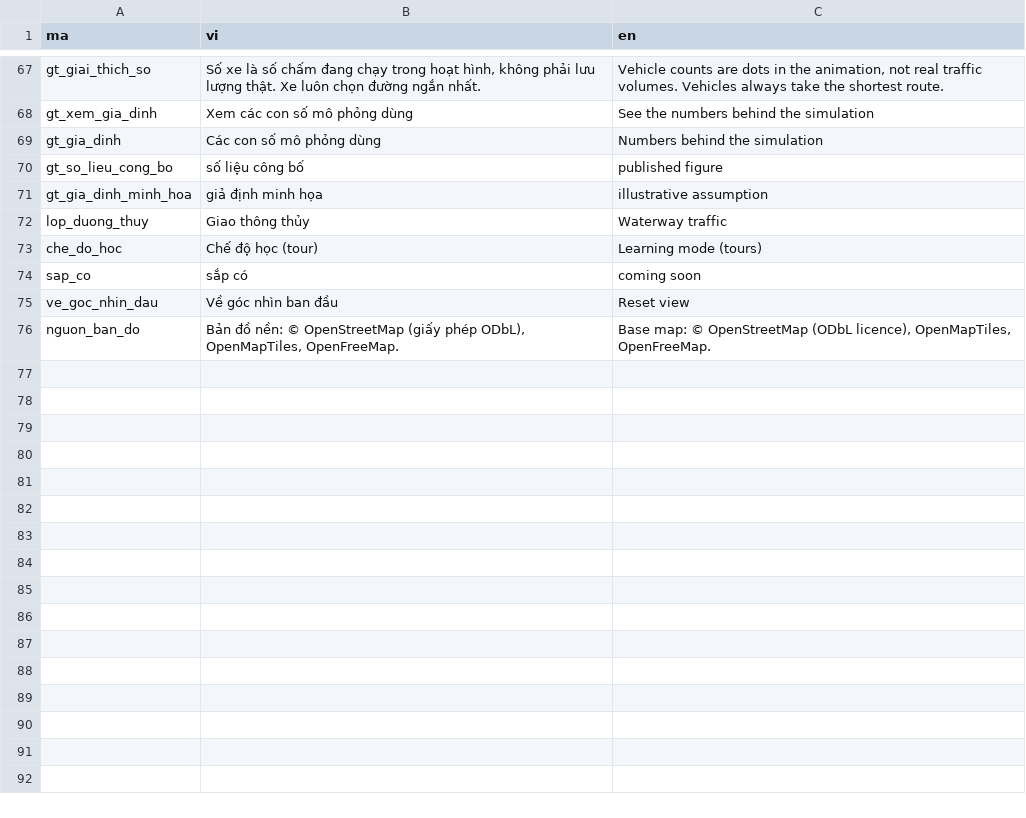
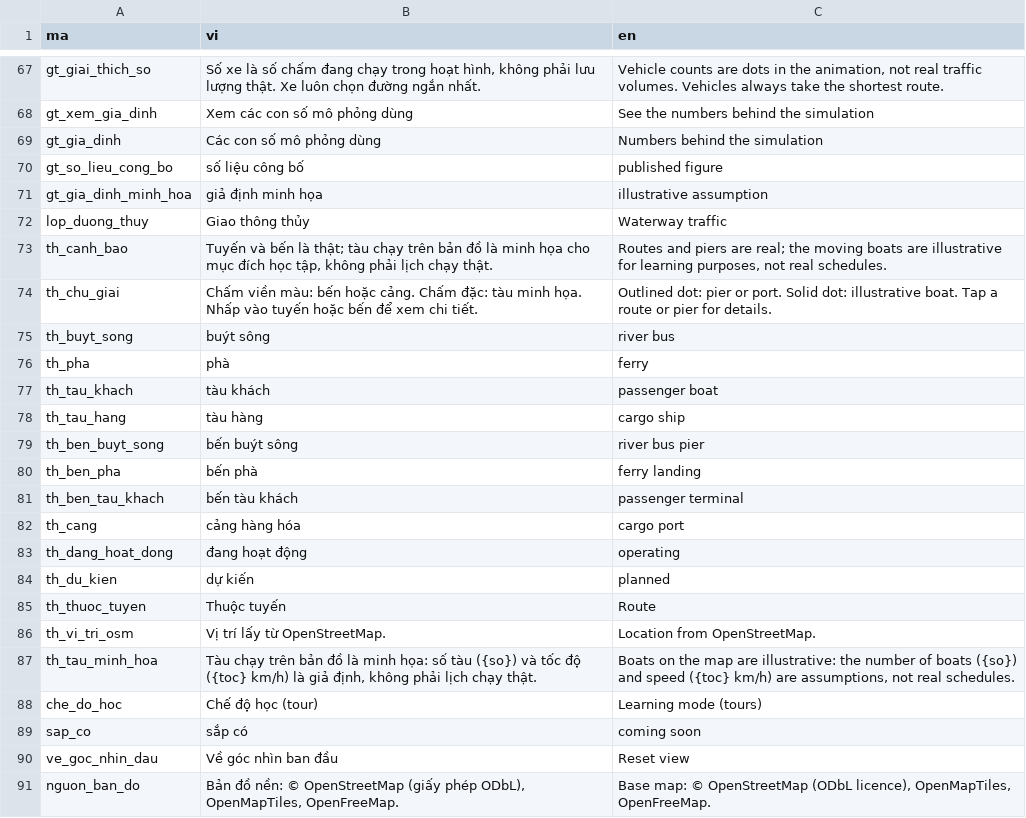
Before and after one commit to minhquan-hua/hcmc-center-urbanplanning, a CSV file: data/ngon_ngu/giao_dien.csv, drawn as a sheet; only a part is shown, gaps mark what is left out.

```diff
--- a/data/ngon_ngu/giao_dien.csv
+++ b/data/ngon_ngu/giao_dien.csv
@@ -72,2 +72,17 @@ gt_gia_dinh_minh_hoa,giả định minh họa,illustrative assumption
 lop_duong_thuy,Giao thông thủy,Waterway traffic
+th_canh_bao,"Tuyến và bến là thật; tàu chạy trên bản đồ là minh họa cho mục đích học tập, không phải lịch chạy thật.","Routes and piers are real; the moving boats are illustrative for learning purposes, not real schedules."
+th_chu_giai,Chấm viền màu: bến hoặc cảng. Chấm đặc: tàu minh họa. Nhấp vào tuyến hoặc bến để xem chi tiết.,Outlined dot: pier or port. Solid dot: illustrative boat. Tap a route or pier for details.
+th_buyt_song,buýt sông,river bus
+th_pha,phà,ferry
+th_tau_khach,tàu khách,passenger boat
+th_tau_hang,tàu hàng,cargo ship
+th_ben_buyt_song,bến buýt sông,river bus pier
+th_ben_pha,bến phà,ferry landing
+th_ben_tau_khach,bến tàu khách,passenger terminal
+th_cang,cảng hàng hóa,cargo port
+th_dang_hoat_dong,đang hoạt động,operating
+th_du_kien,dự kiến,planned
+th_thuoc_tuyen,Thuộc tuyến,Route
+th_vi_tri_osm,Vị trí lấy từ OpenStreetMap.,Location from OpenStreetMap.
+th_tau_minh_hoa,"Tàu chạy trên bản đồ là minh họa: số tàu ({so}) và tốc độ ({toc} km/h) là giả định, không phải lịch chạy thật.","Boats on the map are illustrative: the number of boats ({so}) and speed ({toc} km/h) are assumptions, not real schedules."
 che_do_hoc,Chế độ học (tour),Learning mode (tours)
```
Also changed, not shown: 16 other files.
